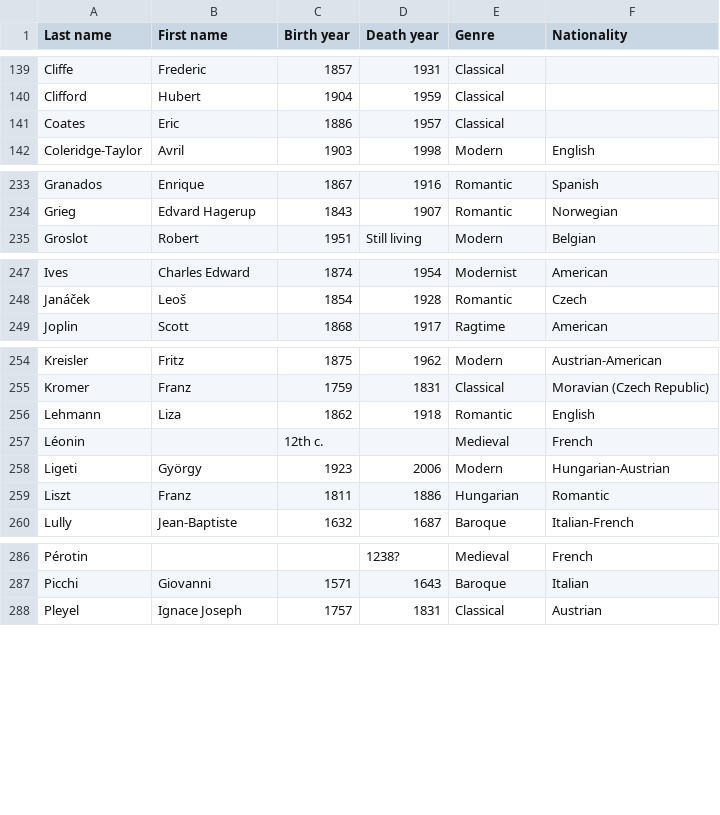
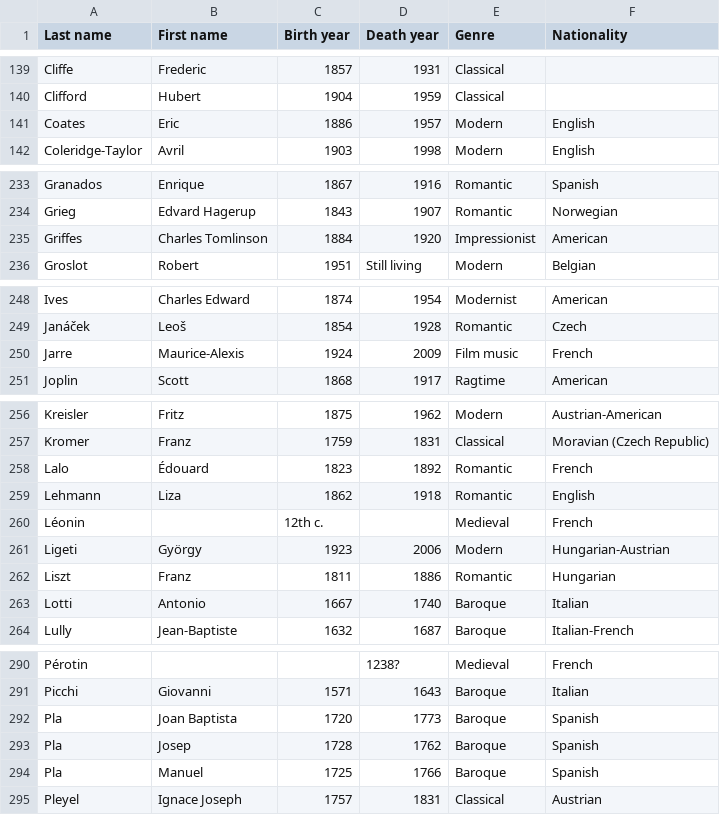
Before and after one commit to glennstreet/datasets, a CSV file: Composers.csv, drawn as a sheet; only a part is shown, gaps mark what is left out.

Commit message:
Add the Pla brothers

```diff
--- a/Composers.csv
+++ b/Composers.csv
@@ -140,3 +140,3 @@ Cliffe,Frederic,1857,1931,Classical,
 Clifford,Hubert,1904,1959,Classical,
-Coates,Eric,1886,1957,Classical,
+Coates,Eric,1886,1957,Modern,English
 Coleridge-Taylor,Avril,1903,1998,Modern,English
@@ -234,2 +234,3 @@ Granados,Enrique,1867,1916,Romantic,Spanish
 Grieg,Edvard Hagerup,1843,1907,Romantic,Norwegian
+Griffes,Charles Tomlinson,1884,1920,Impressionist,American
 Groslot,Robert,1951,Still living,Modern,Belgian
@@ -248,2 +249,3 @@ Ives,Charles Edward,1874,1954,Modernist,American
 Janáček,Leoš,1854,1928,Romantic,Czech
+Jarre,Maurice-Alexis,1924,2009,Film music,French
 Joplin,Scott,1868,1917,Ragtime,American
@@ -255,2 +257,3 @@ Kreisler,Fritz,1875,1962,Modern,Austrian-American
 Kromer,Franz,1759,1831,Classical,Moravian (Czech Republic)
+Lalo,Édouard,1823,1892,Romantic,French
 Lehmann,Liza,1862,1918,Romantic,English
@@ -258,3 +261,4 @@ Léonin,,12th c.,,Medieval,French
 Ligeti,György,1923,2006,Modern,Hungarian-Austrian
-Liszt,Franz,1811,1886,Hungarian,Romantic
+Liszt,Franz,1811,1886,Romantic,Hungarian
+Lotti,Antonio,1667,1740,Baroque,Italian
 Lully,Jean-Baptiste,1632,1687,Baroque,Italian-French
@@ -287,2 +291,5 @@ Pérotin,,,1238?,Medieval,French
 Picchi,Giovanni,1571,1643,Baroque,Italian
+Pla,Joan Baptista,1720,1773,Baroque,Spanish
+Pla,Josep,1728,1762,Baroque,Spanish
+Pla,Manuel,1725,1766,Baroque,Spanish
 Pleyel,Ignace Joseph,1757,1831,Classical,Austrian
```
